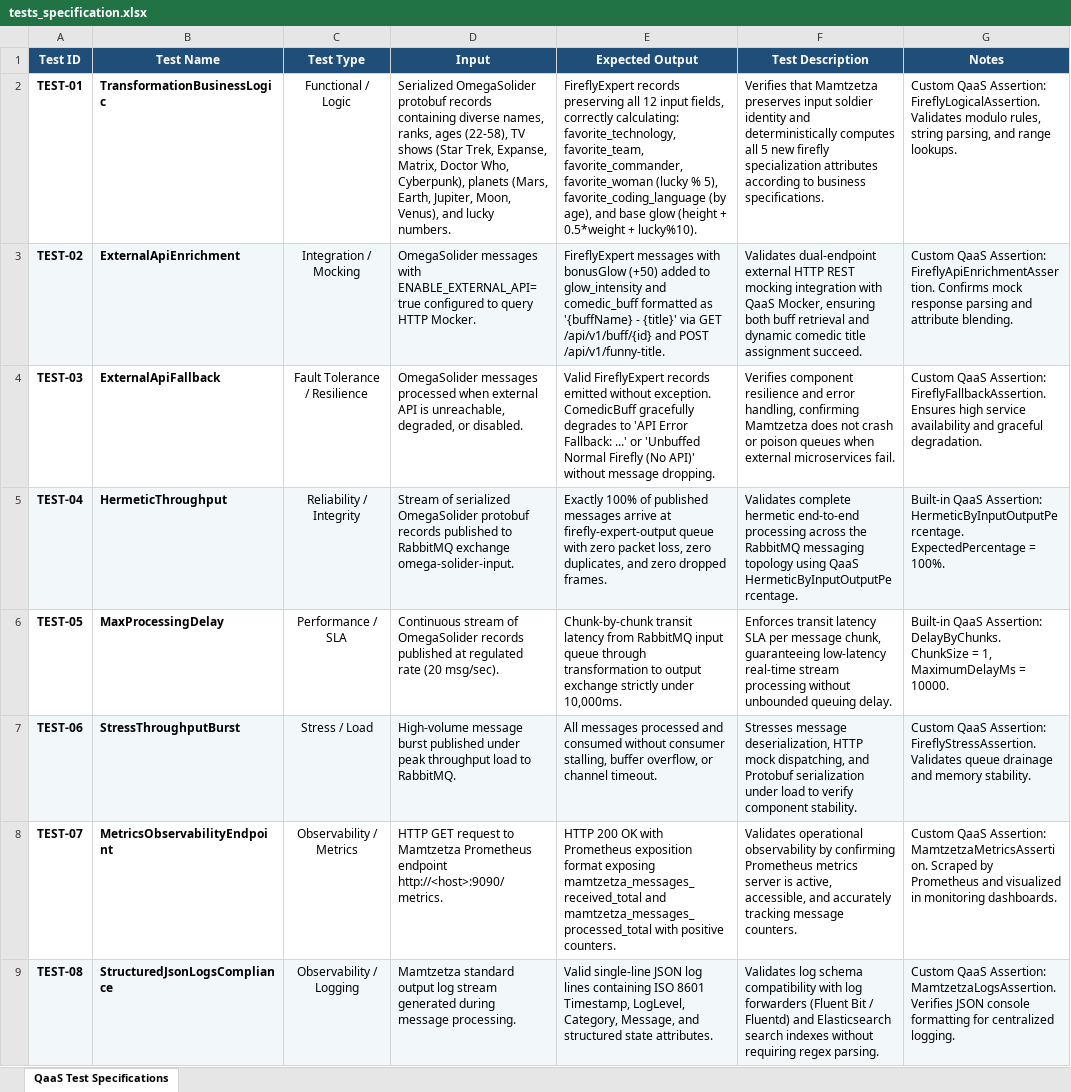
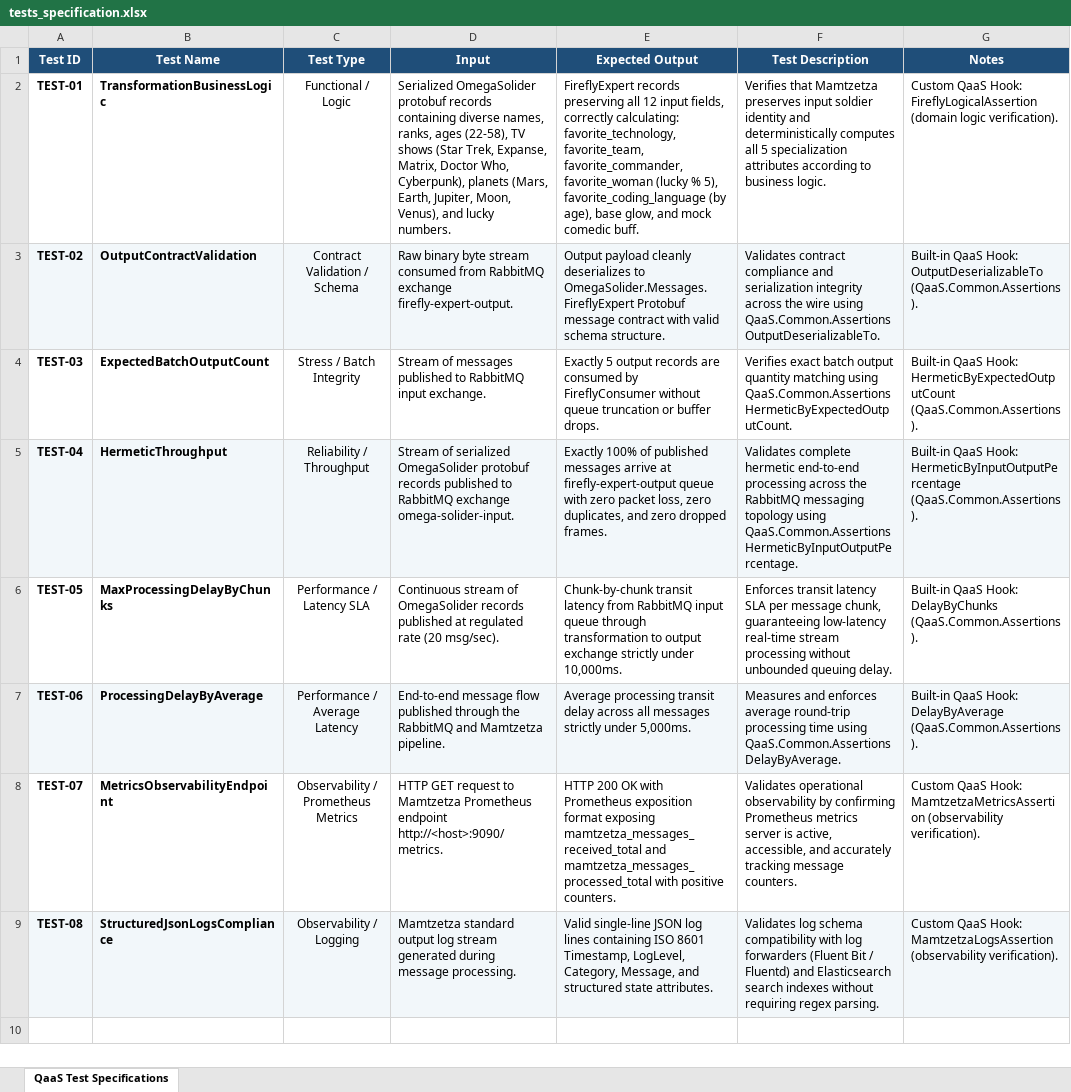
Before and after one commit to eldarush/mamtzetza-qaas-tests, an Excel workbook: tests_specification.xlsx, sheet QaaS Test Specifications, drawn as a sheet; values as stored, in another font and other column widths than the file's, no borders; the diff names each change by its address in the sheet, - before the commit and + after, or states it on an @@ line.

Commit message:
Standardize test suite to use QaaS.Common.Assertions built-in hooks and minimize custom assertions

```diff
--- a/tests_specification.xlsx (sheet QaaS Test Specifications)
+++ b/tests_specification.xlsx (sheet QaaS Test Specifications)
-E2 (Expected Output): …(by age), and base glow (height + 0.5*weight + lucky%10).
+E2 (Expected Output): …(by age), base glow, and mock comedic buff.
-F2 (Test Description): …all 5 new firefly specialization attributes according to business specifications.
+F2 (Test Description): …all 5 specialization attributes according to business logic.
-G2 (Notes): Custom QaaS Assertion: FireflyLogicalAssertion. Validates modulo rules, string parsing, and range lookups.
+G2 (Notes): Custom QaaS Hook: FireflyLogicalAssertion (domain logic verification).
-B3 (Test Name): ExternalApiEnrichment
+B3 (Test Name): OutputContractValidation
-C3 (Test Type): Integration / Mocking
+C3 (Test Type): Contract Validation / Schema
-D3 (Input): OmegaSolider messages with ENABLE_EXTERNAL_API=true configured to query HTTP Mocker.
+D3 (Input): Raw binary byte stream consumed from RabbitMQ exchange firefly-expert-output.
-E3 (Expected Output): FireflyExpert messages with bonusGlow (+50) added to glow_intensity and comedic_buff formatted as '{buffName} - {title}' via GET /api/v1/buff/{id} and POST /api/v1/funny-title.
+E3 (Expected Output): Output payload cleanly deserializes to OmegaSolider.Messages.FireflyExpert Protobuf message contract with valid schema structure.
-F3 (Test Description): Validates dual-endpoint external HTTP REST mocking integration with QaaS Mocker, ensuring both buff retrieval and dynamic comedic title assignment succeed.
+F3 (Test Description): Validates contract compliance and serialization integrity across the wire using QaaS.Common.Assertions OutputDeserializableTo.
-G3 (Notes): Custom QaaS Assertion: FireflyApiEnrichmentAssertion. Confirms mock response parsing and attribute blending.
+G3 (Notes): Built-in QaaS Hook: OutputDeserializableTo (QaaS.Common.Assertions).
-B4 (Test Name): ExternalApiFallback
+B4 (Test Name): ExpectedBatchOutputCount
-C4 (Test Type): Fault Tolerance / Resilience
+C4 (Test Type): Stress / Batch Integrity
-D4 (Input): OmegaSolider messages processed when external API is unreachable, degraded, or disabled.
+D4 (Input): Stream of messages published to RabbitMQ input exchange.
-E4 (Expected Output): Valid FireflyExpert records emitted without exception. ComedicBuff gracefully degrades to 'API Error Fallback: ...' or 'Unbuffed Normal Firefly (No API)' without message dropping.
+E4 (Expected Output): Exactly 5 output records are consumed by FireflyConsumer without queue truncation or buffer drops.
-F4 (Test Description): Verifies component resilience and error handling, confirming Mamtzetza does not crash or poison queues when external microservices fail.
+F4 (Test Description): Verifies exact batch output quantity matching using QaaS.Common.Assertions HermeticByExpectedOutputCount.
-G4 (Notes): Custom QaaS Assertion: FireflyFallbackAssertion. Ensures high service availability and graceful degradation.
+G4 (Notes): Built-in QaaS Hook: HermeticByExpectedOutputCount (QaaS.Common.Assertions).
-C5 (Test Type): Reliability / Integrity
+C5 (Test Type): Reliability / Throughput
-F5 (Test Description): …topology using QaaS HermeticByInputOutputPercentage.
+F5 (Test Description): …topology using QaaS.Common.Assertions HermeticByInputOutputPercentage.
-G5 (Notes): Built-in QaaS Assertion: HermeticByInputOutputPercentage. ExpectedPercentage = 100%.
+G5 (Notes): Built-in QaaS Hook: HermeticByInputOutputPercentage (QaaS.Common.Assertions).
-B6 (Test Name): MaxProcessingDelay
+B6 (Test Name): MaxProcessingDelayByChunks
-C6 (Test Type): Performance / SLA
+C6 (Test Type): Performance / Latency SLA
-G6 (Notes): Built-in QaaS Assertion: DelayByChunks. ChunkSize = 1, MaximumDelayMs = 10000.
+G6 (Notes): Built-in QaaS Hook: DelayByChunks (QaaS.Common.Assertions).
-B7 (Test Name): StressThroughputBurst
+B7 (Test Name): ProcessingDelayByAverage
-C7 (Test Type): Stress / Load
+C7 (Test Type): Performance / Average Latency
-D7 (Input): High-volume message burst published under peak throughput load to RabbitMQ.
+D7 (Input): End-to-end message flow published through the RabbitMQ and Mamtzetza pipeline.
-E7 (Expected Output): All messages processed and consumed without consumer stalling, buffer overflow, or channel timeout.
+E7 (Expected Output): Average processing transit delay across all messages strictly under 5,000ms.
-F7 (Test Description): Stresses message deserialization, HTTP mock dispatching, and Protobuf serialization under load to verify component stability.
+F7 (Test Description): Measures and enforces average round-trip processing time using QaaS.Common.Assertions DelayByAverage.
-G7 (Notes): Custom QaaS Assertion: FireflyStressAssertion. Validates queue drainage and memory stability.
+G7 (Notes): Built-in QaaS Hook: DelayByAverage (QaaS.Common.Assertions).
-C8 (Test Type): Observability / Metrics
+C8 (Test Type): Observability / Prometheus Metrics
-G8 (Notes): Custom QaaS Assertion: MamtzetzaMetricsAssertion. Scraped by Prometheus and visualized in monitoring dashboards.
+G8 (Notes): Custom QaaS Hook: MamtzetzaMetricsAssertion (observability verification).
-G9 (Notes): Custom QaaS Assertion: MamtzetzaLogsAssertion. Verifies JSON console formatting for centralized logging.
+G9 (Notes): Custom QaaS Hook: MamtzetzaLogsAssertion (observability verification).
```
Also changed, not shown: 6 other files.
